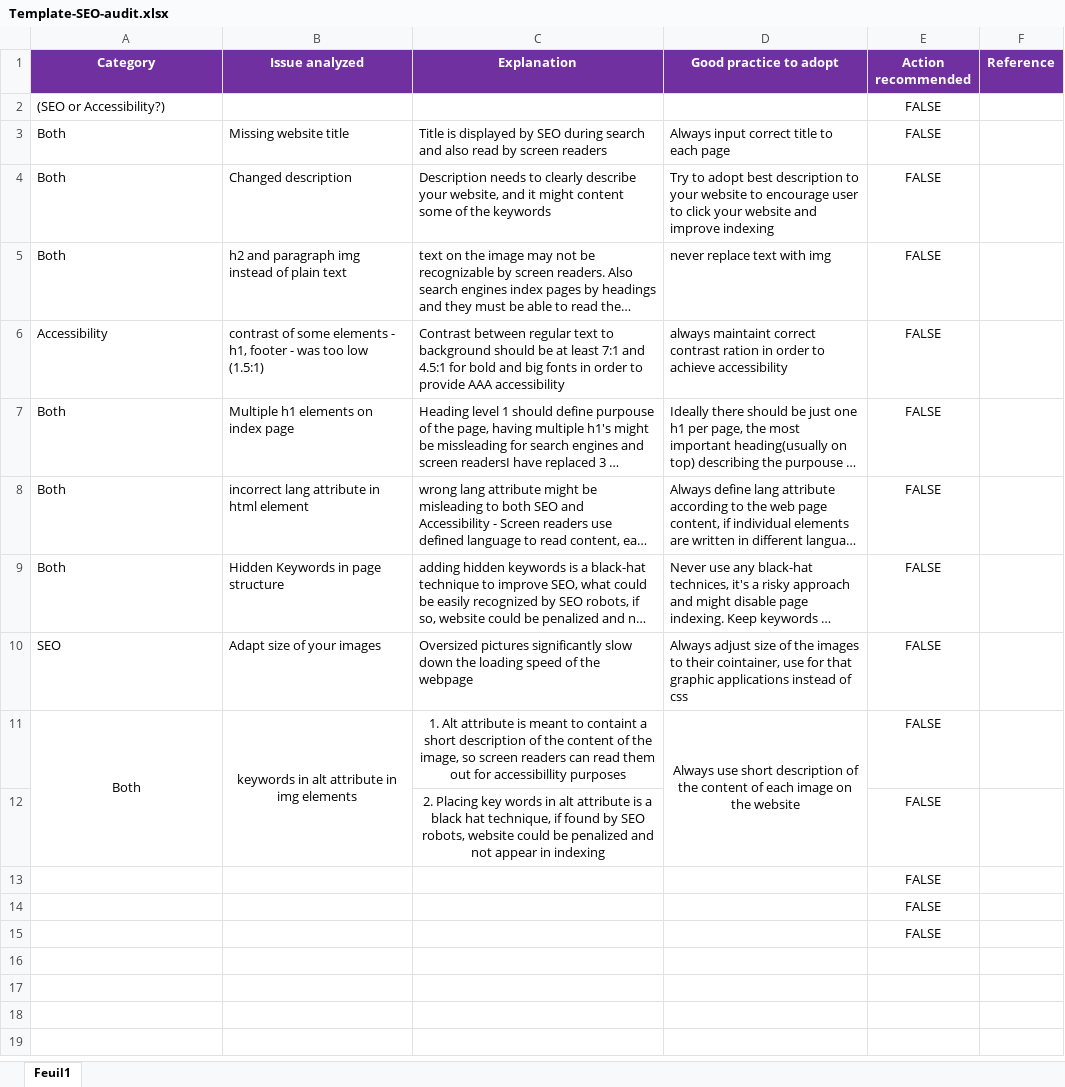
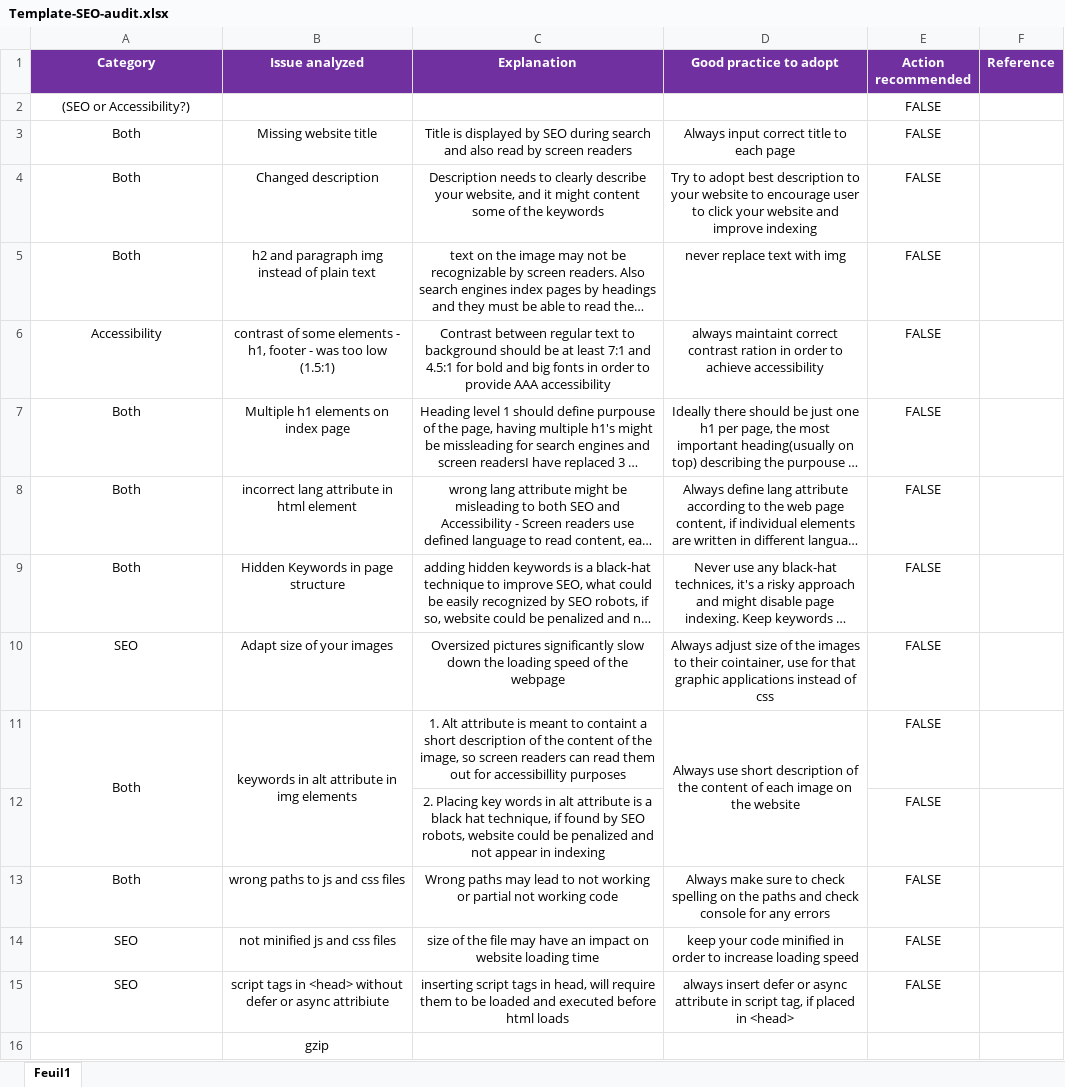
Before and after one commit to bartek-swiderski92/GoMikeDesigns, an Excel workbook: Template-SEO-audit.xlsx, sheet Feuil1, drawn as a sheet; long unchanged cells end in …; values as stored, in another font and other column widths than the file's, no borders; removed rows and columns are numbered as before the commit, all else as after; the diff names each change by its address in the sheet, - before the commit and + after, or states it on an @@ line.

Commit message:
gzip wip

```diff
--- a/Template-SEO-audit.xlsx (sheet Feuil1)
+++ b/Template-SEO-audit.xlsx (sheet Feuil1)
-A2 alignment: left
+A2 alignment: center
-A3:D10 alignment: left
+A3:D10 alignment: center
-row 13:  |  |  |  | FALSE
-row 14:  |  |  |  | FALSE
-row 15:  |  |  |  | FALSE
+row 13: Both | wrong paths to js and css files | Wrong paths may lead to not working or partial not working code | Always make sure to check spelling on the paths and check console for any errors | FALSE
+row 14: SEO | not minified js and css files | size of the file may have an impact on website loading time | keep your code minified in order to increase loading speed | FALSE
+row 15: SEO | script tags in <head> without defer or async attribiute | inserting script tags in head, will require them to be loaded and executed before html loads | always insert defer or async attribute in script tag, if placed in <head> | FALSE
+row 16:  | gzip
```
Also changed, not shown: 1 other file.
